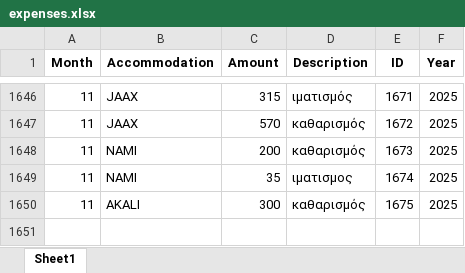
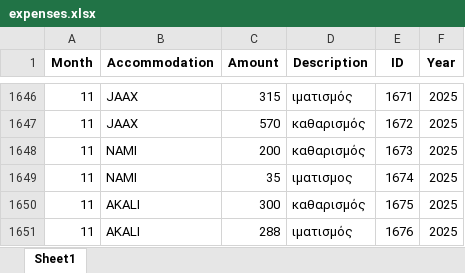
Before and after one commit to tasoszaf/AIRSTAY, an Excel workbook: expenses.xlsx, sheet Sheet1, drawn as a sheet; only a part is shown, gaps mark what is left out; values as stored, in another font and other column widths than the file's, no borders; the diff names each change by its address in the sheet, - before the commit and + after, or states it on an @@ line.

Commit message:
Update expenses.xlsx from Streamlit (2025-12-04)

```diff
--- a/expenses.xlsx (sheet Sheet1)
+++ b/expenses.xlsx (sheet Sheet1)
+row 1651: 11 | AKALI | 288 | ιματισμός | 1676 | 2025
```
